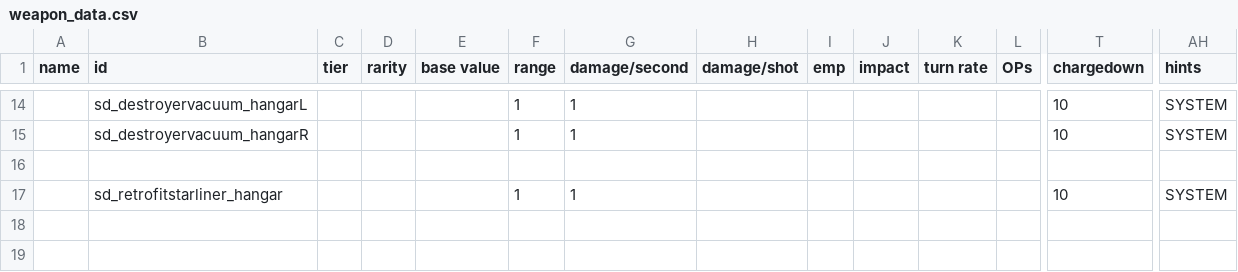
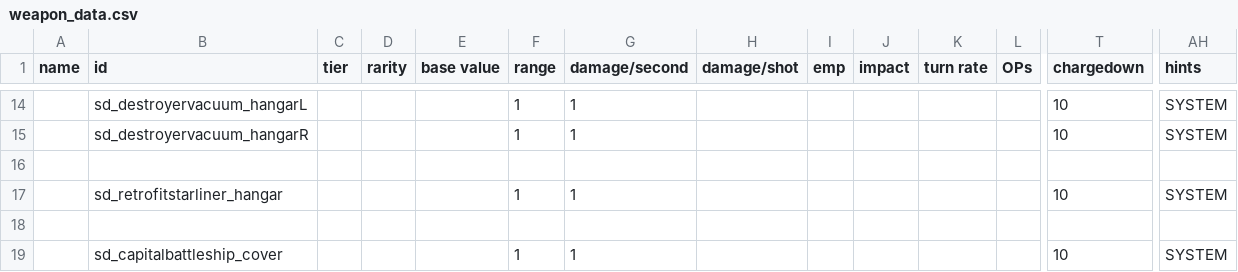
Before and after one commit to Sorrydough/Doughsector, a CSV file: data/weapons/weapon_data.csv, drawn as a sheet; only a part is shown, gaps mark what is left out; rows hold the shown columns only; the diff names each change by its address in the sheet, - before the commit and + after, or states it on an @@ line.

Commit message:
continued work on slots, added cover to capital

```diff
--- a/data/weapons/weapon_data.csv
+++ b/data/weapons/weapon_data.csv
+row 18: (empty)
+row 19:  | sd_capitalbattleship_cover |  |  |  | 1 | 1 |  |  |  |  |  | 10 | SYSTEM
```
Also changed, not shown: data/hulls/ship_data.csv, data/shipsystems/ship_systems.csv, 9 other files.
